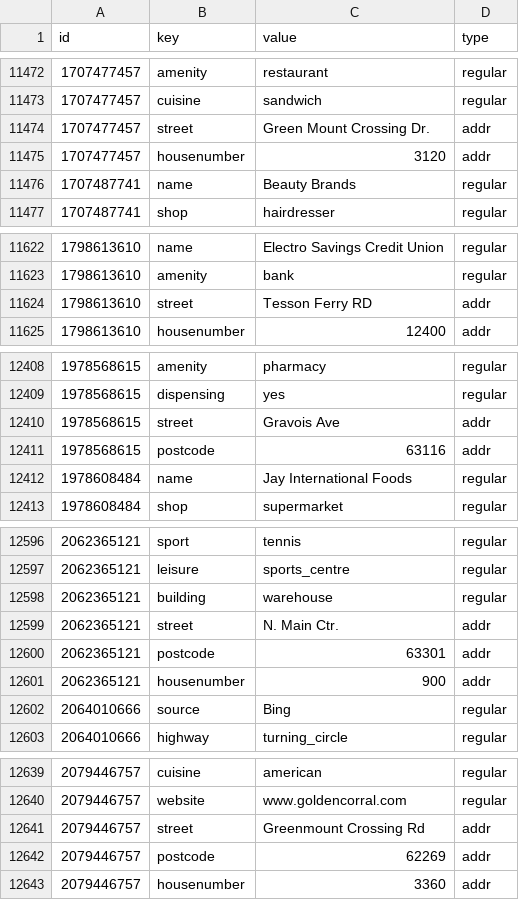
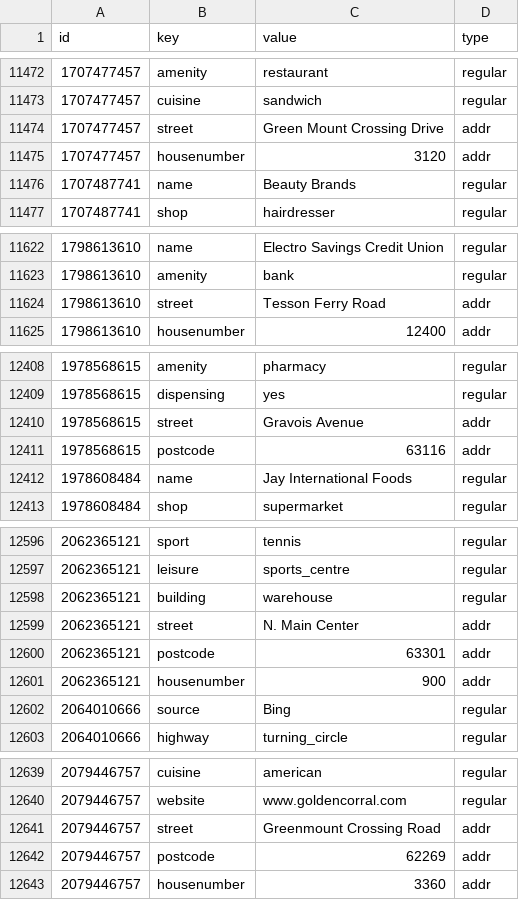
Before and after one commit to sirlaxalot24/mongoDB_lesson_1_2429, a CSV file: py2.7go/SQL/mongo_Project_2429/nodes_tags.csv, drawn as a sheet; only a part is shown, gaps mark what is left out; the diff covers the shown part only.

```diff
--- a/py2.7go/SQL/mongo_Project_2429/nodes_tags.csv
+++ b/py2.7go/SQL/mongo_Project_2429/nodes_tags.csv
@@ -11473,3 +11473,3 @@ id,key,value,type
 1707477457,cuisine,sandwich,regular
-1707477457,street,Green Mount Crossing Dr.,addr
+1707477457,street,Green Mount Crossing Drive,addr
 1707477457,housenumber,3120,addr
@@ -11623,3 +11623,3 @@ id,key,value,type
 1798613610,amenity,bank,regular
-1798613610,street,Tesson Ferry RD,addr
+1798613610,street,Tesson Ferry Road,addr
 1798613610,housenumber,12400,addr
@@ -12409,3 +12409,3 @@ id,key,value,type
 1978568615,dispensing,yes,regular
-1978568615,street,Gravois Ave,addr
+1978568615,street,Gravois Avenue,addr
 1978568615,postcode,63116,addr
@@ -12598,3 +12598,3 @@ id,key,value,type
 2062365121,building,warehouse,regular
-2062365121,street,N. Main Ctr.,addr
+2062365121,street,N. Main Center,addr
 2062365121,postcode,63301,addr
@@ -12640,3 +12640,3 @@ id,key,value,type
 2079446757,website,www.goldencorral.com,regular
-2079446757,street,Greenmount Crossing Rd,addr
+2079446757,street,Greenmount Crossing Road,addr
 2079446757,postcode,62269,addr
```
Also changed, not shown: 26 edited cells elsewhere in this file, 7 other files.
